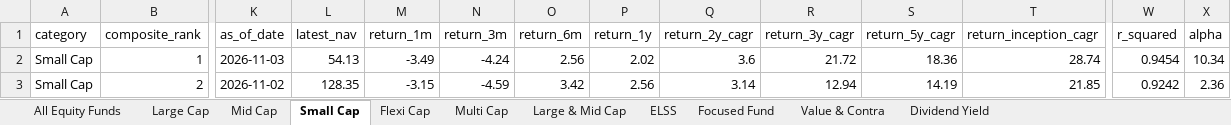
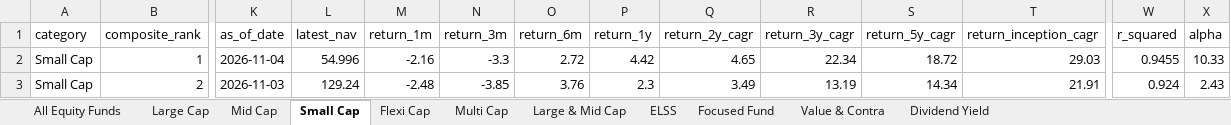
Before and after one commit to itswarlord/MutualFundResearch, an Excel workbook: data/Indian_Equity_Mutual_Funds_Master.xlsx, sheet Small Cap, drawn as a sheet; only a part is shown, gaps mark what is left out; values as stored, in another font and other column widths than the file's, no borders; the diff covers the shown part only; the diff names each change by its address in the sheet, - before the commit and + after, or states it on an @@ line.

```diff
--- a/data/Indian_Equity_Mutual_Funds_Master.xlsx (sheet Small Cap)
+++ b/data/Indian_Equity_Mutual_Funds_Master.xlsx (sheet Small Cap)
-K2 (as_of_date): 2026-11-03
+K2 (as_of_date): 2026-11-04
-L2 (latest_nav): 54.13
+L2 (latest_nav): 54.996
-M2 (return_1m): -3.49
+M2 (return_1m): -2.16
-N2 (return_3m): -4.24
+N2 (return_3m): -3.3
-O2 (return_6m): 2.56
+O2 (return_6m): 2.72
-P2 (return_1y): 2.02
+P2 (return_1y): 4.42
-Q2 (return_2y_cagr): 3.6
+Q2 (return_2y_cagr): 4.65
-R2 (return_3y_cagr): 21.72
+R2 (return_3y_cagr): 22.34
-S2 (return_5y_cagr): 18.36
+S2 (return_5y_cagr): 18.72
-T2 (return_inception_cagr): 28.74
+T2 (return_inception_cagr): 29.03
-W2 (r_squared): 0.9454
+W2 (r_squared): 0.9455
-X2 (alpha): 10.34
+X2 (alpha): 10.33
-K3 (as_of_date): 2026-11-02
+K3 (as_of_date): 2026-11-03
-L3 (latest_nav): 128.35
+L3 (latest_nav): 129.24
-M3 (return_1m): -3.15
+M3 (return_1m): -2.48
-N3 (return_3m): -4.59
+N3 (return_3m): -3.85
-O3 (return_6m): 3.42
+O3 (return_6m): 3.76
-P3 (return_1y): 2.56
+P3 (return_1y): 2.3
-Q3 (return_2y_cagr): 3.14
+Q3 (return_2y_cagr): 3.49
-R3 (return_3y_cagr): 12.94
+R3 (return_3y_cagr): 13.19
-S3 (return_5y_cagr): 14.19
+S3 (return_5y_cagr): 14.34
-T3 (return_inception_cagr): 21.85
+T3 (return_inception_cagr): 21.91
-W3 (r_squared): 0.9242
+W3 (r_squared): 0.924
-X3 (alpha): 2.36
+X3 (alpha): 2.43
```
Also changed, not shown: 1 added row, 1 removed row and 637 edited cells elsewhere in this sheet, sheet All Equity Funds, sheet Value & Contra, sheet Flexi Cap, sheet ELSS, sheet Mid Cap, sheet Large & Mid Cap, 4 more sheets, web/data/Indian_Equity_Mutual_Funds_Master.xlsx, 23 other files.
